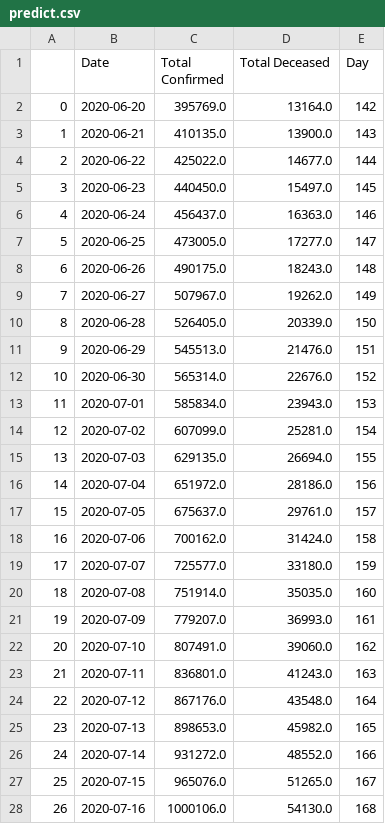
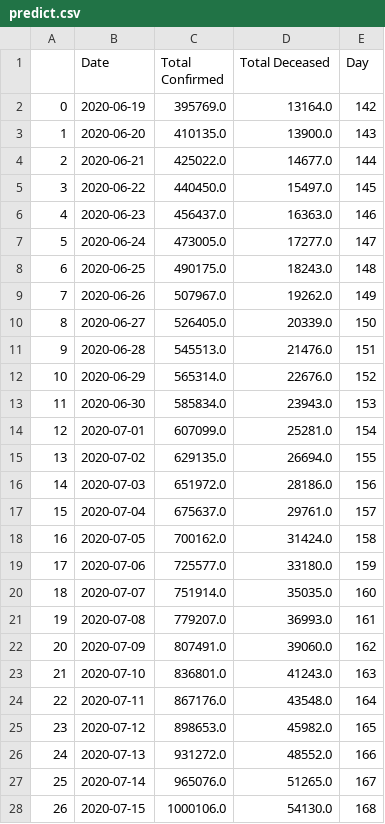
Before and after one commit to skbhere/COVID-19-Case-Forecasting, a CSV file: predict.csv, drawn as a sheet; only a part is shown; the diff covers the shown part only.

```diff
--- a/predict.csv
+++ b/predict.csv
@@ -1,28 +1,28 @@
 ,Date,Total Confirmed,Total Deceased,Day
-0,2020-06-20,395769.0,13164.0,142
-1,2020-06-21,410135.0,13900.0,143
-2,2020-06-22,425022.0,14677.0,144
-3,2020-06-23,440450.0,15497.0,145
-4,2020-06-24,456437.0,16363.0,146
-5,2020-06-25,473005.0,17277.0,147
-6,2020-06-26,490175.0,18243.0,148
-7,2020-06-27,507967.0,19262.0,149
-8,2020-06-28,526405.0,20339.0,150
-9,2020-06-29,545513.0,21476.0,151
-10,2020-06-30,565314.0,22676.0,152
-11,2020-07-01,585834.0,23943.0,153
-12,2020-07-02,607099.0,25281.0,154
-13,2020-07-03,629135.0,26694.0,155
-14,2020-07-04,651972.0,28186.0,156
-15,2020-07-05,675637.0,29761.0,157
-16,2020-07-06,700162.0,31424.0,158
-17,2020-07-07,725577.0,33180.0,159
-18,2020-07-08,751914.0,35035.0,160
-19,2020-07-09,779207.0,36993.0,161
-20,2020-07-10,807491.0,39060.0,162
-21,2020-07-11,836801.0,41243.0,163
-22,2020-07-12,867176.0,43548.0,164
-23,2020-07-13,898653.0,45982.0,165
-24,2020-07-14,931272.0,48552.0,166
-25,2020-07-15,965076.0,51265.0,167
-26,2020-07-16,1000106.0,54130.0,168
+0,2020-06-19,395769.0,13164.0,142
+1,2020-06-20,410135.0,13900.0,143
+2,2020-06-21,425022.0,14677.0,144
+3,2020-06-22,440450.0,15497.0,145
+4,2020-06-23,456437.0,16363.0,146
+5,2020-06-24,473005.0,17277.0,147
+6,2020-06-25,490175.0,18243.0,148
+7,2020-06-26,507967.0,19262.0,149
+8,2020-06-27,526405.0,20339.0,150
+9,2020-06-28,545513.0,21476.0,151
+10,2020-06-29,565314.0,22676.0,152
+11,2020-06-30,585834.0,23943.0,153
+12,2020-07-01,607099.0,25281.0,154
+13,2020-07-02,629135.0,26694.0,155
+14,2020-07-03,651972.0,28186.0,156
+15,2020-07-04,675637.0,29761.0,157
+16,2020-07-05,700162.0,31424.0,158
+17,2020-07-06,725577.0,33180.0,159
+18,2020-07-07,751914.0,35035.0,160
+19,2020-07-08,779207.0,36993.0,161
+20,2020-07-09,807491.0,39060.0,162
+21,2020-07-10,836801.0,41243.0,163
+22,2020-07-11,867176.0,43548.0,164
+23,2020-07-12,898653.0,45982.0,165
+24,2020-07-13,931272.0,48552.0,166
+25,2020-07-14,965076.0,51265.0,167
+26,2020-07-15,1000106.0,54130.0,168
```
Also changed, not shown: 4 edited cells elsewhere in this file, 1 other file.
